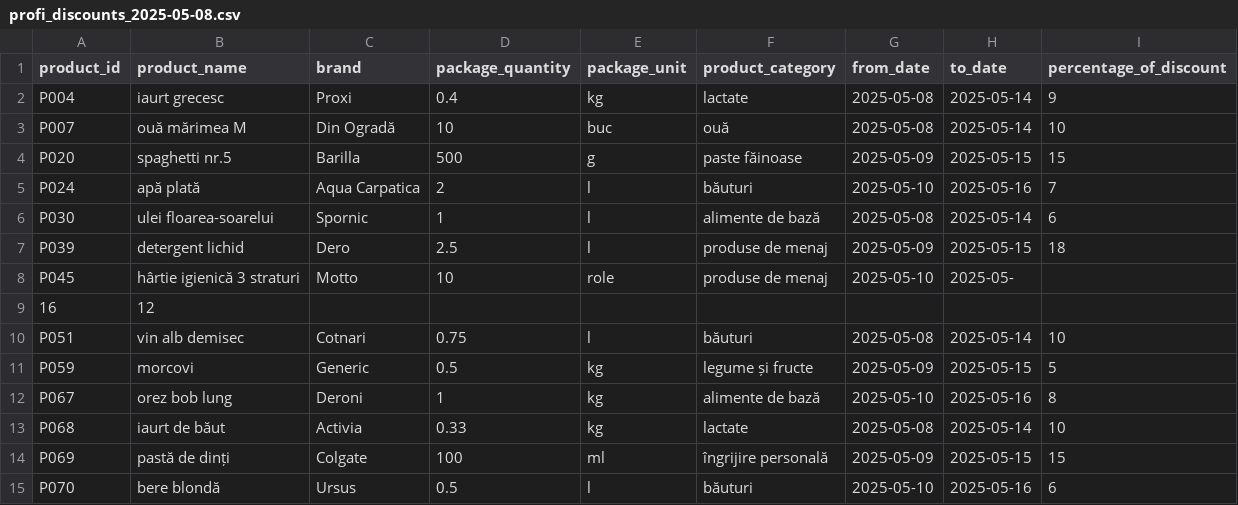
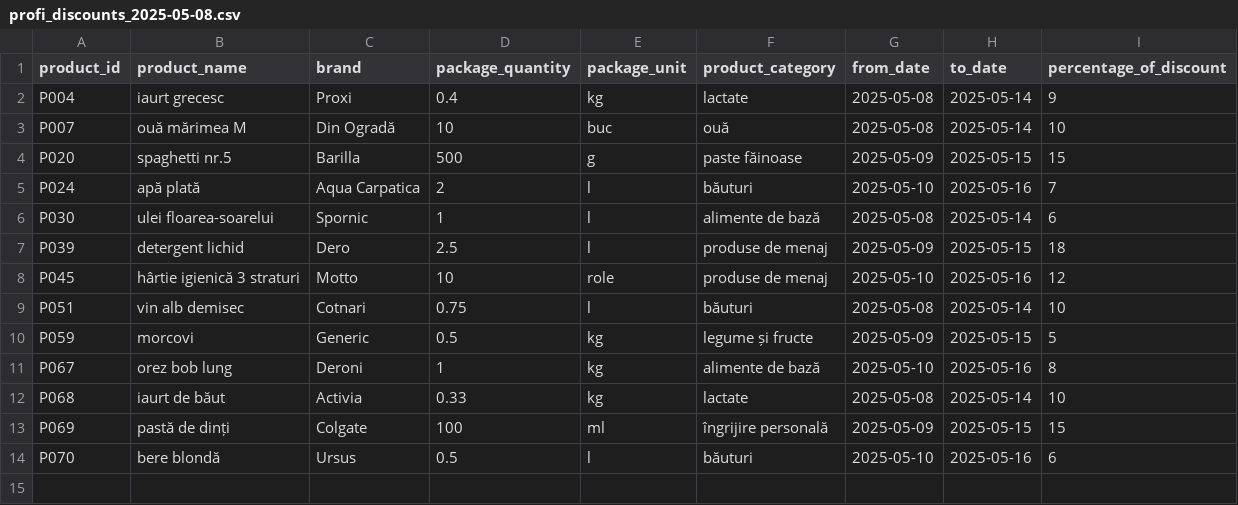
Before and after one commit to adistancu100/Price-Comparator-App, a CSV file: src/main/resources/csv/profi_discounts_2025-05-08.csv, drawn as a sheet.

```diff
--- a/src/main/resources/csv/profi_discounts_2025-05-08.csv
+++ b/src/main/resources/csv/profi_discounts_2025-05-08.csv
@@ -7,4 +7,3 @@ P030;ulei floarea-soarelui;Spornic;1;l;alimente de bază;2025-05-08;2025-05-14;6
 P039;detergent lichid;Dero;2.5;l;produse de menaj;2025-05-09;2025-05-15;18
-P045;hârtie igienică 3 straturi;Motto;10;role;produse de menaj;2025-05-10;2025-05-
-16;12
+P045;hârtie igienică 3 straturi;Motto;10;role;produse de menaj;2025-05-10;2025-05-16;12
 P051;vin alb demisec;Cotnari;0.75;l;băuturi;2025-05-08;2025-05-14;10
```
Also changed, not shown: src/main/resources/csv/kaufland_discounts_2025-05-08.csv, src/main/resources/csv/lidl_discounts_2025-05-01.csv, 5 other files.
